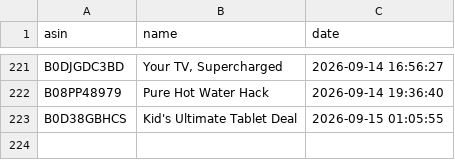
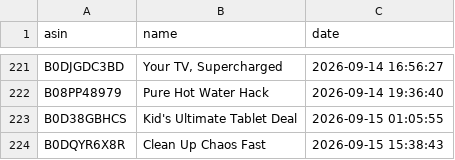
Before and after one commit to smartcartindiaofficial-coder/SmartCart-US, a CSV file: upload_history.csv, drawn as a sheet; only a part is shown, gaps mark what is left out; the diff names each change by its address in the sheet, - before the commit and + after, or states it on an @@ line.

```diff
--- a/upload_history.csv
+++ b/upload_history.csv
+row 224: B0DQYR6X8R | Clean Up Chaos Fast | 2026-09-15 15:38:43
```
Also changed, not shown: 19 other files.
